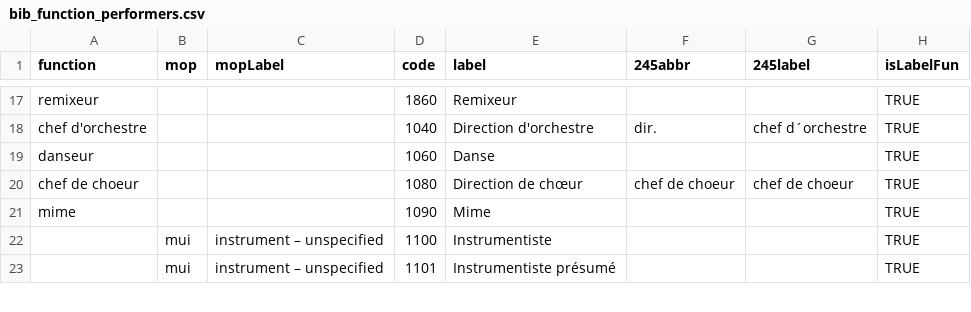
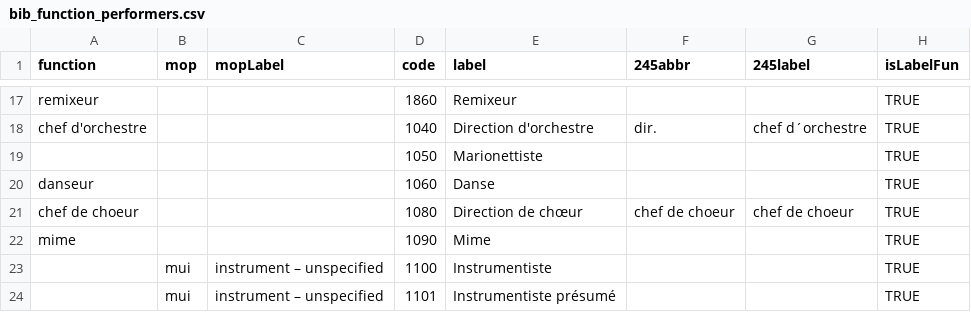
Before and after one commit to DOREMUS-ANR/marc2rdf, a CSV file: src/main/resources/bib_function_performers.csv, drawn as a sheet; only a part is shown, gaps mark what is left out.

```diff
--- a/src/main/resources/bib_function_performers.csv
+++ b/src/main/resources/bib_function_performers.csv
@@ -18,2 +18,3 @@ remixeur,,,1860,Remixeur,,,TRUE
 chef d'orchestre,,,1040,Direction d'orchestre,dir.,chef d´orchestre,TRUE
+,,,1050,Marionettiste,,,TRUE
 danseur,,,1060,Danse,,,TRUE
```
Also changed, not shown: src/main/resources/mapping143chant.csv, 26 other files.
